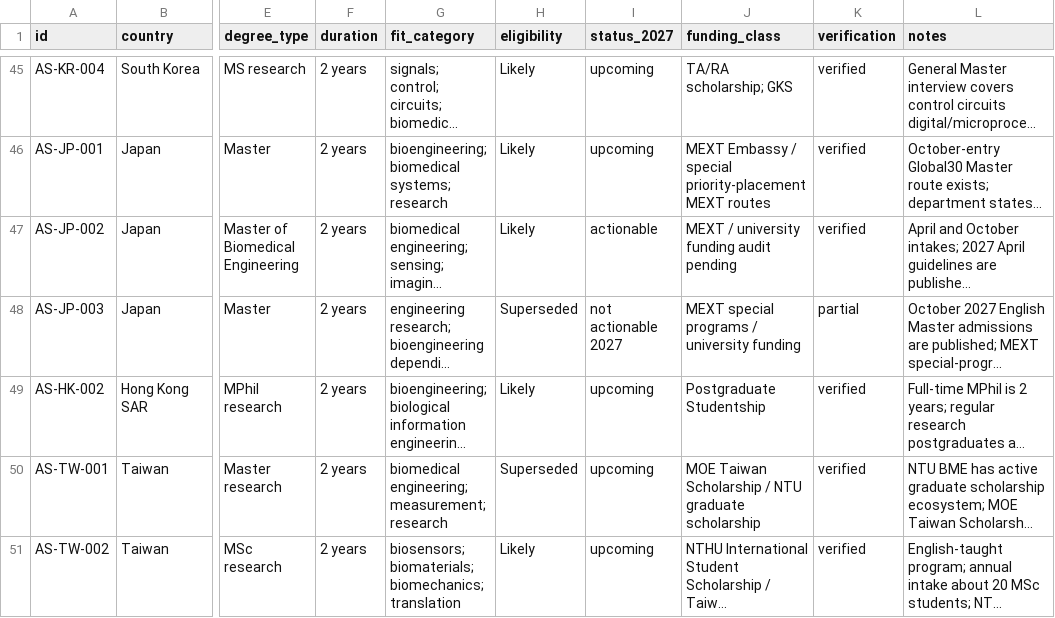
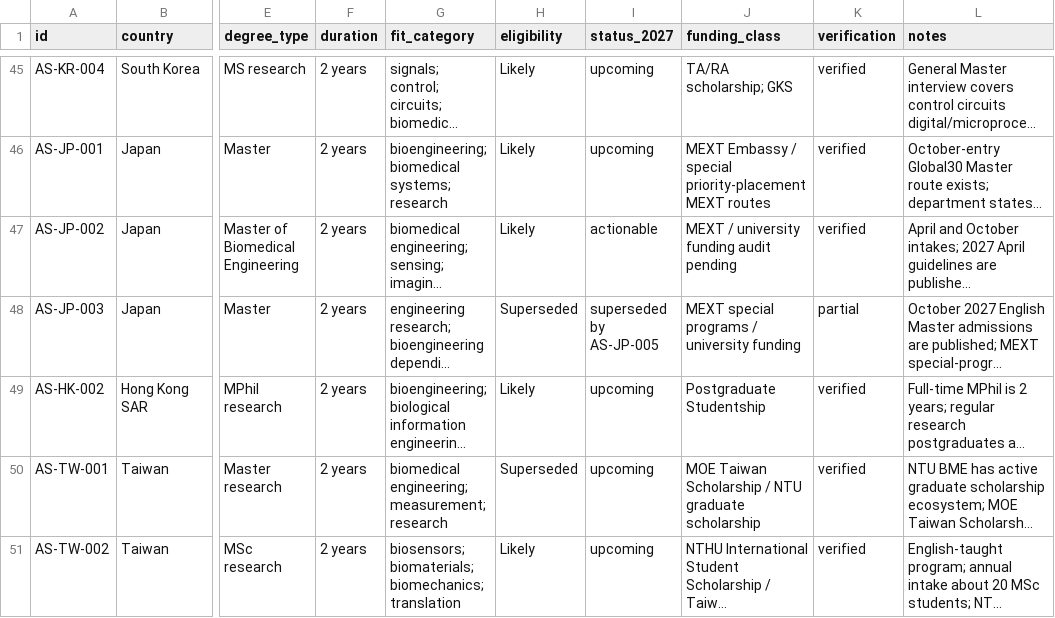
Before and after one commit to tsuuanmi/Education, a CSV file: data/master/opportunities.csv, drawn as a sheet; only a part is shown, gaps mark what is left out; long unchanged cells end in …; the diff names each change by its address in the sheet, - before the commit and + after, or states it on an @@ line.

Commit message:
data: finalize expanded canonical opportunity snapshot

```diff
--- a/data/master/opportunities.csv
+++ b/data/master/opportunities.csv
-I48 (status_2027): not actionable 2027
+I48 (status_2027): superseded by AS-JP-005
```
